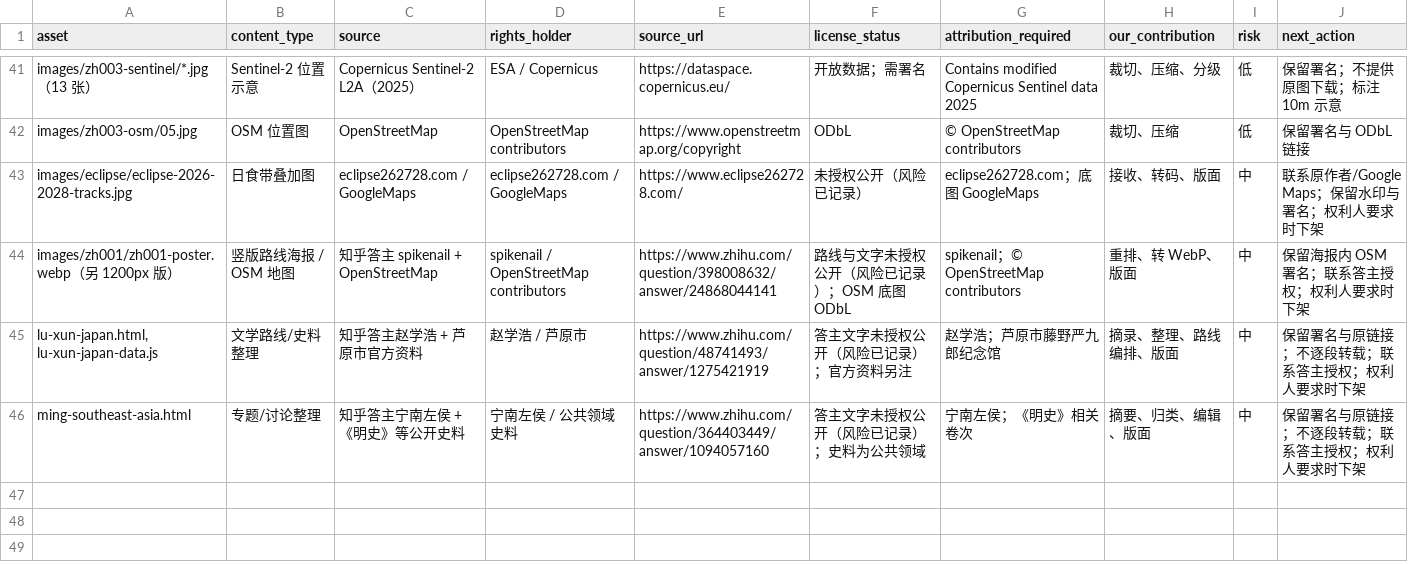
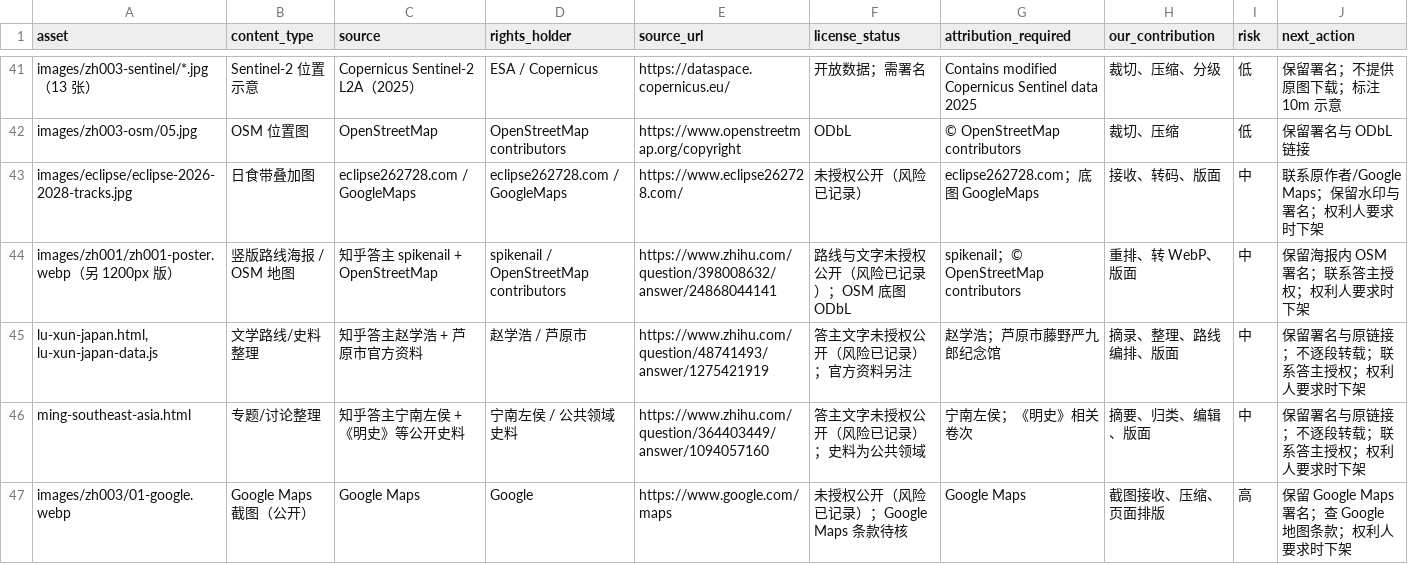
Before and after one commit to manongchopin/guobao, a CSV file: rights-audit.csv, drawn as a sheet; only a part is shown, gaps mark what is left out.

Commit message:
Replace ZH-003 site 01 image with Google Maps

```diff
--- a/rights-audit.csv
+++ b/rights-audit.csv
@@ -46 +46,2 @@ images/zh001/zh001-poster.webp（另 1200px 版）,竖版路线海报 / OSM 地
 ming-southeast-asia.html,专题/讨论整理,知乎答主宁南左侯 + 《明史》等公开史料,宁南左侯 / 公共领域史料,https://www.zhihu.com/question/364403449/answer/1094057160,答主文字未授权公开（风险已记录）；史料为公共领域,宁南左侯；《明史》相关卷次,摘要、归类、编辑、版面,中,保留署名与原链接；不逐段转载；联系答主授权；权利人要求时下架
+images/zh003/01-google.webp,Google Maps 截图（公开）,Google Maps,Google,https://www.google.com/maps,未授权公开（风险已记录）；Google Maps 条款待核,Google Maps,截图接收、压缩、页面排版,高,保留 Google Maps 署名；查 Google 地图条款；权利人要求时下架
```
Also changed, not shown: 9 other files.
